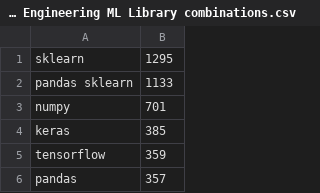
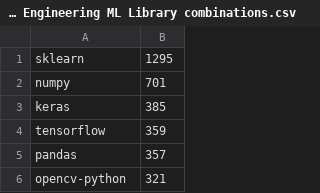
Before and after one commit to Piecer-plc/experimental_data, a CSV file: RQ1/Feature Engineering ML Library combinations.csv, drawn as a sheet; only a part is shown; the shorter side is filled out with more unchanged rows.

```diff
--- a/RQ1/Feature Engineering ML Library combinations.csv
+++ b/RQ1/Feature Engineering ML Library combinations.csv
@@ -1,3 +1,2 @@
 sklearn,1295,
-pandas sklearn,1133
 numpy,701,
```
Also changed, not shown: RQ1/Data Cleaning ML Library combinations.csv, RQ1/Data Collection ML Library combinations.csv, 1 other file.
